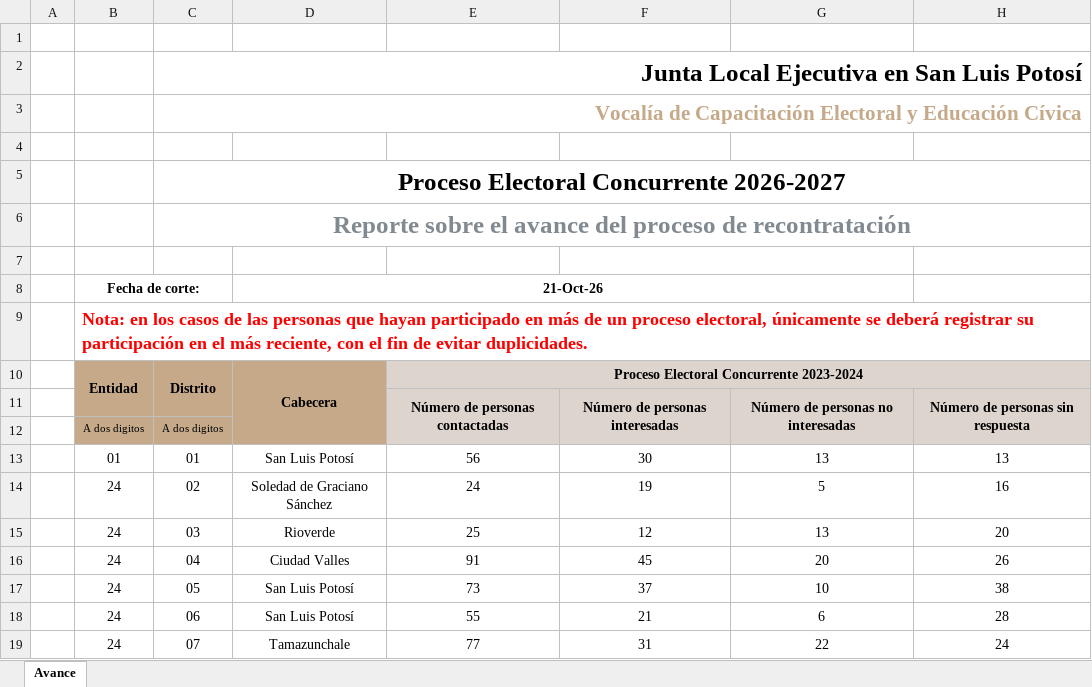
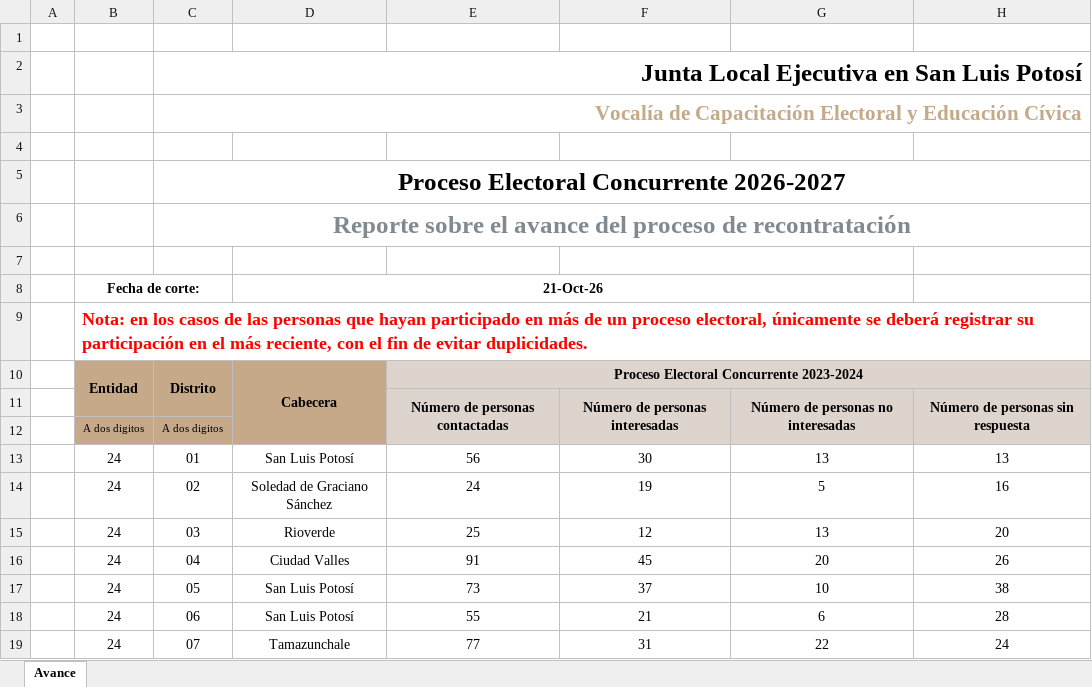
Before and after one commit to duckroman/reductor_dias, an Excel workbook: datasets/20261021_recontrataciones_san luis potosi.xlsx, sheet Avance, drawn as a sheet; only a part is shown; values as stored, in another font and other column widths than the file's, no borders; charts and pictures not drawn; the diff names each change by its address in the sheet, - before the commit and + after, or states it on an @@ line.

```diff
--- a/datasets/20261021_recontrataciones_san luis potosi.xlsx (sheet Avance)
+++ b/datasets/20261021_recontrataciones_san luis potosi.xlsx (sheet Avance)
-B13: 01
+B13: 24
```
Also changed, not shown: datasets/20261021_recontrataciones_nuevo leon.xlsx, 7 other files.
